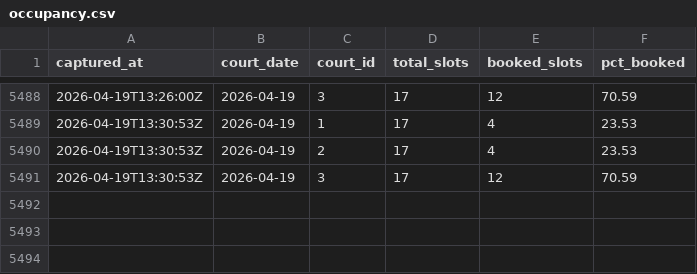
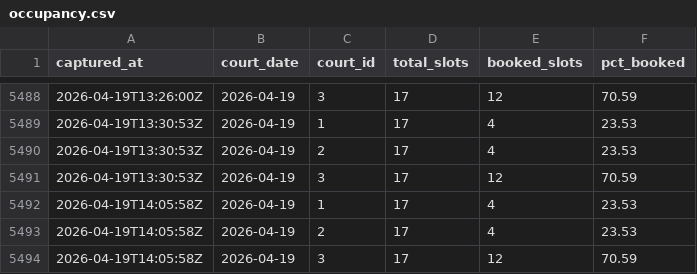
Before and after one commit to TuringKapital/Padel, a CSV file: data/occupancy.csv, drawn as a sheet; only a part is shown, gaps mark what is left out.

```diff
--- a/data/occupancy.csv
+++ b/data/occupancy.csv
@@ -5491 +5491,4 @@ captured_at,court_date,court_id,total_slots,booked_slots,pct_booked
 2026-04-19T13:30:53Z,2026-04-19,3,17,12,70.59
+2026-04-19T14:05:58Z,2026-04-19,1,17,4,23.53
+2026-04-19T14:05:58Z,2026-04-19,2,17,4,23.53
+2026-04-19T14:05:58Z,2026-04-19,3,17,12,70.59
```
